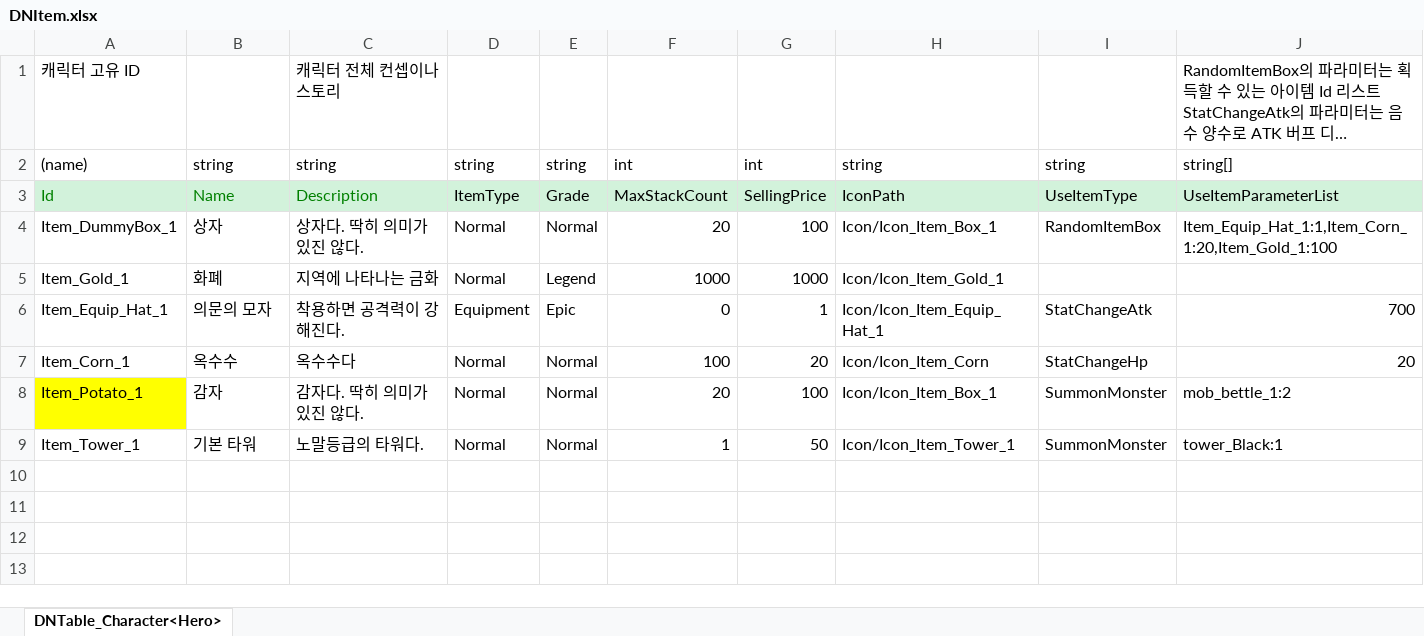
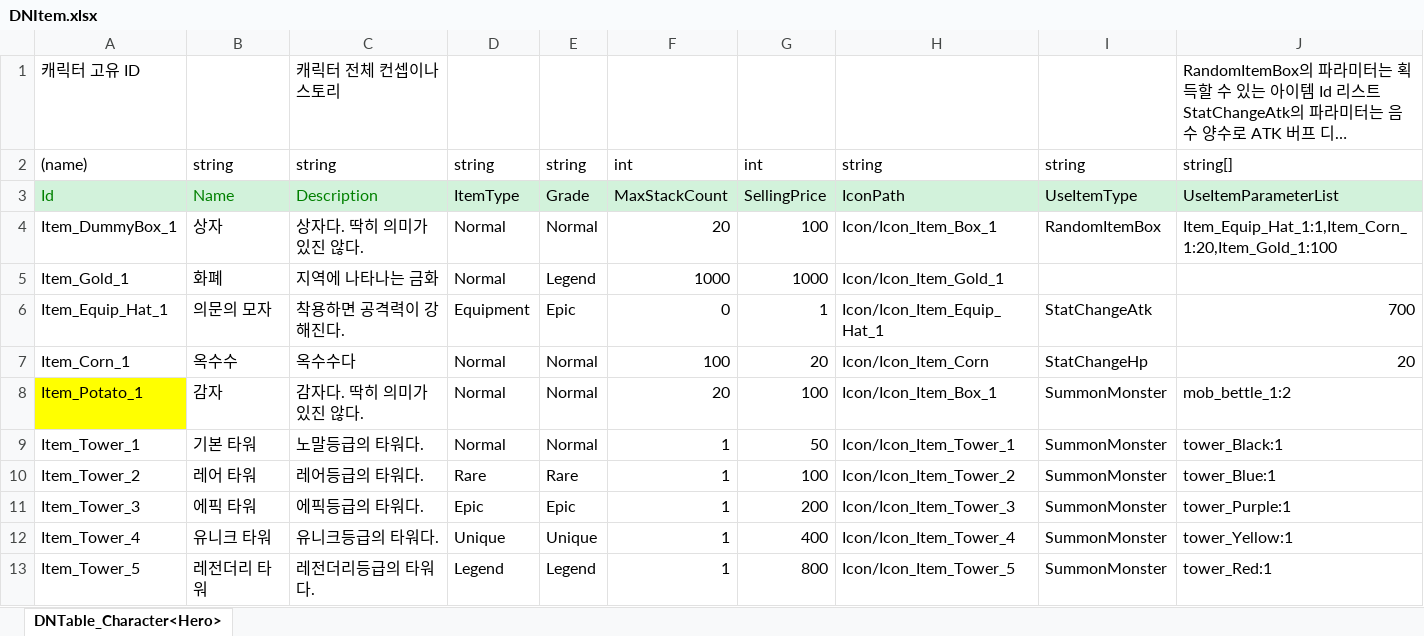
Before and after one commit to wondoil1234/My2DMainProject, an Excel workbook: JsonConverter/ExcelFiles/DNItem.xlsx, sheet DNTable_Character<Hero>, drawn as a sheet; long unchanged cells end in …; values as stored, in another font and other column widths than the file's, no borders; the diff names each change by its address in the sheet, - before the commit and + after, or states it on an @@ line.

```diff
--- a/JsonConverter/ExcelFiles/DNItem.xlsx (sheet DNTable_Character<Hero>)
+++ b/JsonConverter/ExcelFiles/DNItem.xlsx (sheet DNTable_Character<Hero>)
+row 10: Item_Tower_2 | 레어 타워 | 레어등급의 타워다. | Rare | Rare | 1 | 100 | Icon/Icon_Item_Tower_2 | SummonMonster | tower_Blue:1
+row 11: Item_Tower_3 | 에픽 타워 | 에픽등급의 타워다. | Epic | Epic | 1 | 200 | Icon/Icon_Item_Tower_3 | SummonMonster | tower_Purple:1
+row 12: Item_Tower_4 | 유니크 타워 | 유니크등급의 타워다. | Unique | Unique | 1 | 400 | Icon/Icon_Item_Tower_4 | SummonMonster | tower_Yellow:1
+row 13: Item_Tower_5 | 레전더리 타워 | 레전더리등급의 타워다. | Legend | Legend | 1 | 800 | Icon/Icon_Item_Tower_5 | SummonMonster | tower_Red:1
```
Also changed, not shown: 7 other files.
